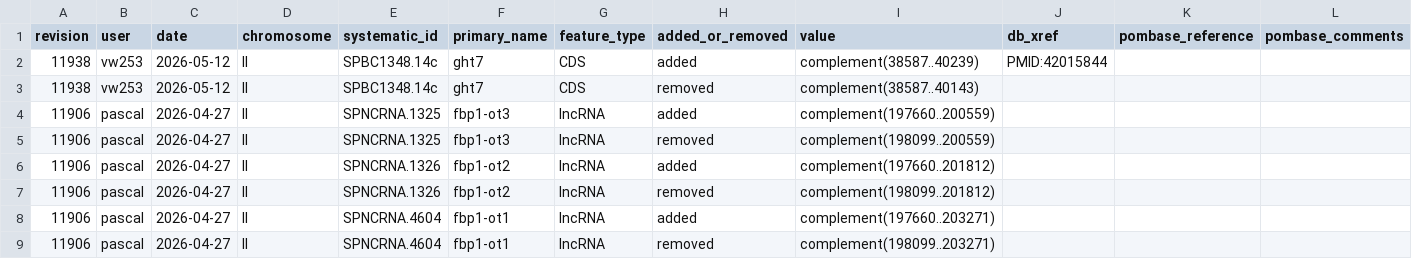
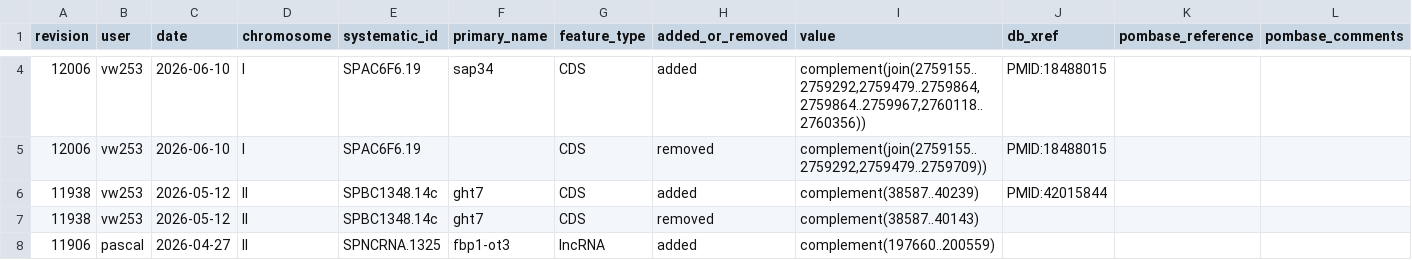
Before and after one commit to pombase/genome_changelog, a TSV file: results/only_modified_coordinates_comments_no_type_change.tsv, drawn as a sheet; only a part is shown, gaps mark what is left out; the shorter side is filled out with more unchanged rows; the diff covers the shown part only; the diff names each change by its address in the sheet, - before the commit and + after, or states it on an @@ line.

```diff
--- a/results/only_modified_coordinates_comments_no_type_change.tsv
+++ b/results/only_modified_coordinates_comments_no_type_change.tsv
+row 4: 12006 | vw253 | 2026-06-10 | I | SPAC6F6.19 | sap34 | CDS | added | complement(join(2759155..2759292,2759479..2759864,2759864..2759967,2760118..2760356)) | PMID:18488015
+row 5: 12006 | vw253 | 2026-06-10 | I | SPAC6F6.19 |  | CDS | removed | complement(join(2759155..2759292,2759479..2759709)) | PMID:18488015
```
Also changed, not shown: 2 added rows and 2 moved rows elsewhere in this file, results/genome_changes_summary.tsv, results/genome_changes_summary_comments.tsv, 9 other files.
